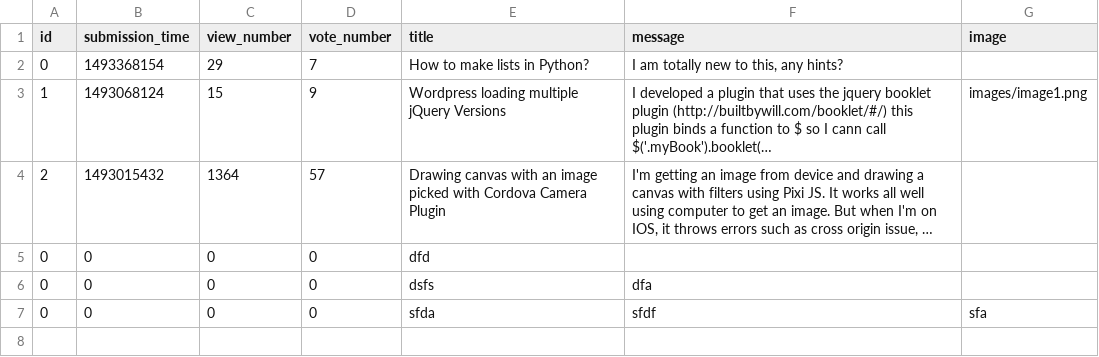
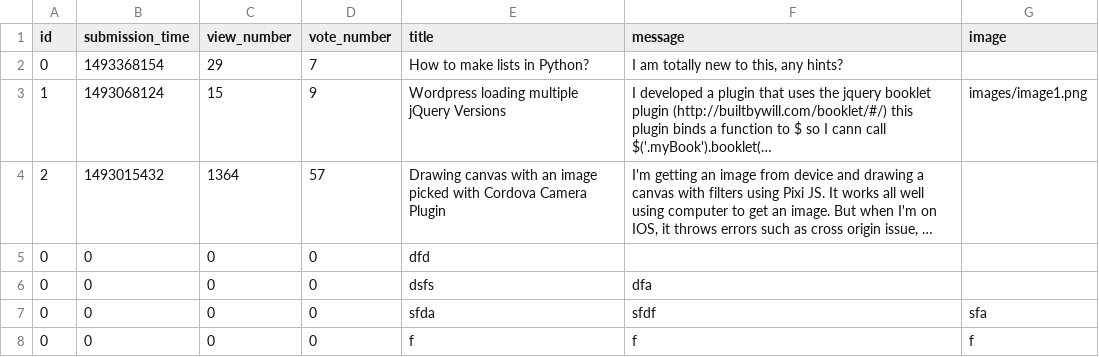
Before and after one commit to weronikawalczak/ask-mate-python, a CSV file: sample_data/question.csv, drawn as a sheet; long unchanged cells end in …; the diff names each change by its address in the sheet, - before the commit and + after, or states it on an @@ line.

```diff
--- a/sample_data/question.csv
+++ b/sample_data/question.csv
+row 8: 0 | 0 | 0 | 0 | f | f | f
```
Also changed, not shown: 8 other files.
